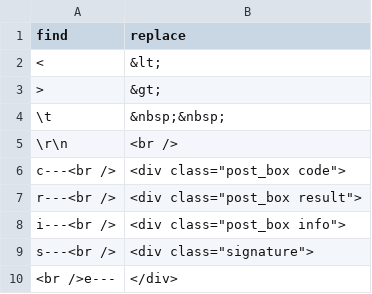
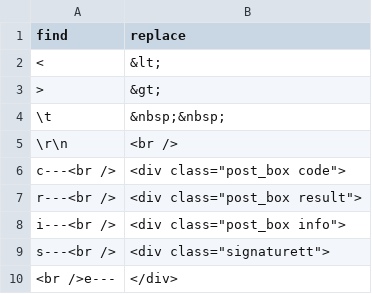
Before and after one commit to teochewthunder/nodejs-blogtool, a CSV file: assets/csv/inputs.csv, drawn as a sheet.

Commit message:
Update inputs.csv

```diff
--- a/assets/csv/inputs.csv
+++ b/assets/csv/inputs.csv
@@ -8,3 +8,3 @@ find,replace
 "i---<br />","<div class=""post_box info"">"
-"s---<br />","<div class=""signature"">"
+"s---<br />","<div class=""signaturett"">"
 "<br />e---","</div>"
```
